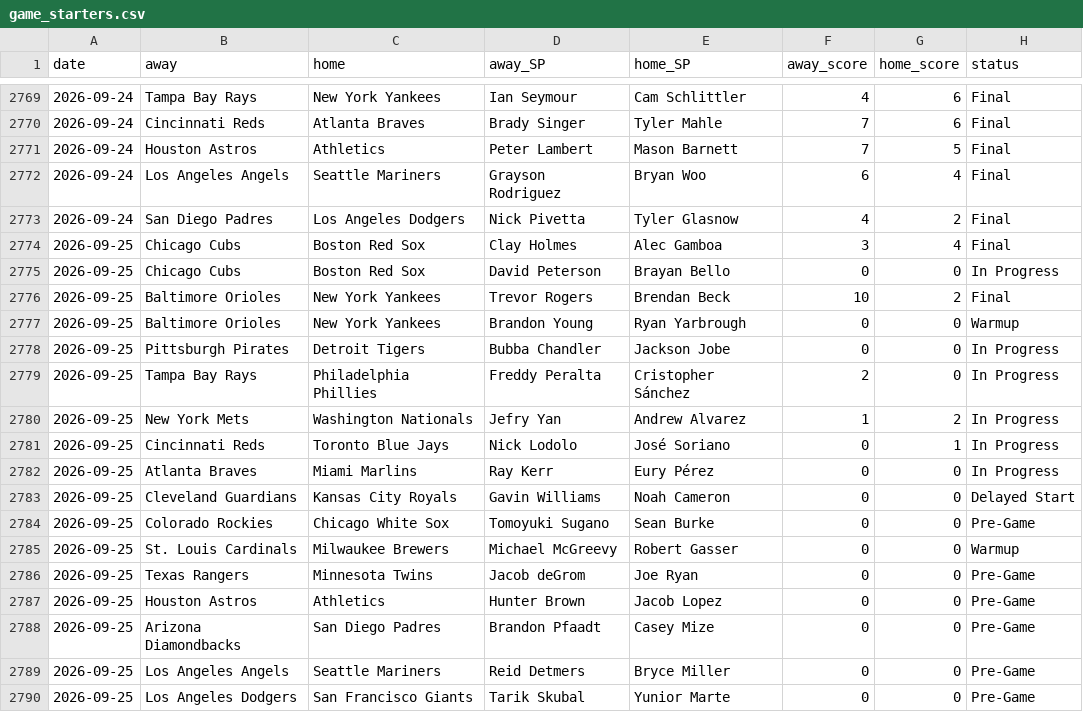
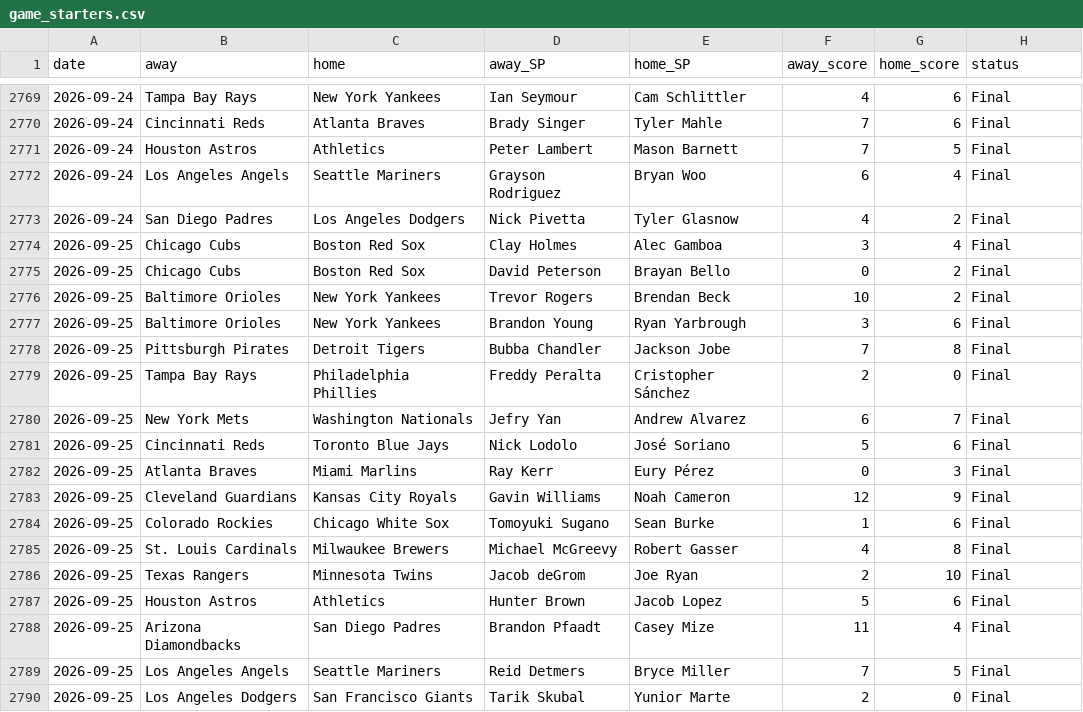
Before and after one commit to CheeseDagg/MLBTool, a CSV file: mlb/data/game_starters.csv, drawn as a sheet; only a part is shown, gaps mark what is left out; the diff covers the shown part only.

```diff
--- a/mlb/data/game_starters.csv
+++ b/mlb/data/game_starters.csv
@@ -2774,17 +2774,17 @@ date,away,home,away_SP,home_SP,away_score,home_score,status
 2026-09-25,Chicago Cubs,Boston Red Sox,Clay Holmes,Alec Gamboa,3,4,Final
-2026-09-25,Chicago Cubs,Boston Red Sox,David Peterson,Brayan Bello,0,0,In Progress
+2026-09-25,Chicago Cubs,Boston Red Sox,David Peterson,Brayan Bello,0,2,Final
 2026-09-25,Baltimore Orioles,New York Yankees,Trevor Rogers,Brendan Beck,10,2,Final
-2026-09-25,Baltimore Orioles,New York Yankees,Brandon Young,Ryan Yarbrough,0,0,Warmup
-2026-09-25,Pittsburgh Pirates,Detroit Tigers,Bubba Chandler,Jackson Jobe,0,0,In Progress
-2026-09-25,Tampa Bay Rays,Philadelphia Phillies,Freddy Peralta,Cristopher Sánchez,2,0,In Progress
-2026-09-25,New York Mets,Washington Nationals,Jefry Yan,Andrew Alvarez,1,2,In Progress
-2026-09-25,Cincinnati Reds,Toronto Blue Jays,Nick Lodolo,José Soriano,0,1,In Progress
-2026-09-25,Atlanta Braves,Miami Marlins,Ray Kerr,Eury Pérez,0,0,In Progress
-2026-09-25,Cleveland Guardians,Kansas City Royals,Gavin Williams,Noah Cameron,0,0,Delayed Start
-2026-09-25,Colorado Rockies,Chicago White Sox,Tomoyuki Sugano,Sean Burke,0,0,Pre-Game
-2026-09-25,St. Louis Cardinals,Milwaukee Brewers,Michael McGreevy,Robert Gasser,0,0,Warmup
-2026-09-25,Texas Rangers,Minnesota Twins,Jacob deGrom,Joe Ryan,0,0,Pre-Game
-2026-09-25,Houston Astros,Athletics,Hunter Brown,Jacob Lopez,0,0,Pre-Game
-2026-09-25,Arizona Diamondbacks,San Diego Padres,Brandon Pfaadt,Casey Mize,0,0,Pre-Game
-2026-09-25,Los Angeles Angels,Seattle Mariners,Reid Detmers,Bryce Miller,0,0,Pre-Game
-2026-09-25,Los Angeles Dodgers,San Francisco Giants,Tarik Skubal,Yunior Marte,0,0,Pre-Game
+2026-09-25,Baltimore Orioles,New York Yankees,Brandon Young,Ryan Yarbrough,3,6,Final
+2026-09-25,Pittsburgh Pirates,Detroit Tigers,Bubba Chandler,Jackson Jobe,7,8,Final
+2026-09-25,Tampa Bay Rays,Philadelphia Phillies,Freddy Peralta,Cristopher Sánchez,2,0,Final
+2026-09-25,New York Mets,Washington Nationals,Jefry Yan,Andrew Alvarez,6,7,Final
+2026-09-25,Cincinnati Reds,Toronto Blue Jays,Nick Lodolo,José Soriano,5,6,Final
+2026-09-25,Atlanta Braves,Miami Marlins,Ray Kerr,Eury Pérez,0,3,Final
+2026-09-25,Cleveland Guardians,Kansas City Royals,Gavin Williams,Noah Cameron,12,9,Final
+2026-09-25,Colorado Rockies,Chicago White Sox,Tomoyuki Sugano,Sean Burke,1,6,Final
+2026-09-25,St. Louis Cardinals,Milwaukee Brewers,Michael McGreevy,Robert Gasser,4,8,Final
+2026-09-25,Texas Rangers,Minnesota Twins,Jacob deGrom,Joe Ryan,2,10,Final
+2026-09-25,Houston Astros,Athletics,Hunter Brown,Jacob Lopez,5,6,Final
+2026-09-25,Arizona Diamondbacks,San Diego Padres,Brandon Pfaadt,Casey Mize,11,4,Final
+2026-09-25,Los Angeles Angels,Seattle Mariners,Reid Detmers,Bryce Miller,7,5,Final
+2026-09-25,Los Angeles Dodgers,San Francisco Giants,Tarik Skubal,Yunior Marte,2,0,Final
```
Also changed, not shown: 13 added rows elsewhere in this file, mlb/data/hr_graded.csv, mlb/data/hr_predictions.csv, 4 other files.
